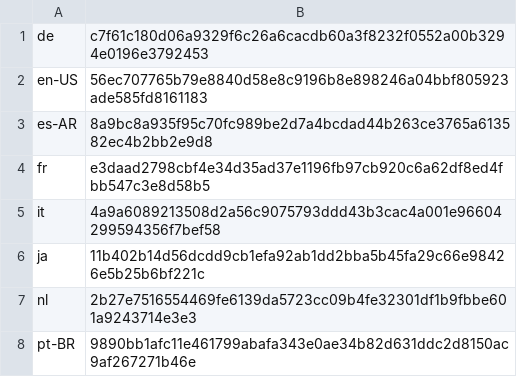
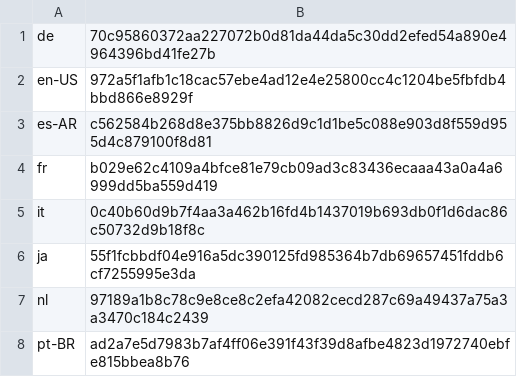
Before and after one commit to basvandenbrink/chocolatey-packages, a CSV file: betterbird/tools/LanguageChecksums.csv, drawn as a sheet.

Commit message:
AU: 1 updated - betterbird [skip ci] https://gist.github.com/cf2abf8d848094bfaf2fa984a0c85745/327ae82343736cb6b9da654bf5961471111ca18b

```diff
--- a/betterbird/tools/LanguageChecksums.csv
+++ b/betterbird/tools/LanguageChecksums.csv
@@ -1,8 +1,8 @@
-de|c7f61c180d06a9329f6c26a6cacdb60a3f8232f0552a00b3294e0196e3792453
-en-US|56ec707765b79e8840d58e8c9196b8e898246a04bbf805923ade585fd8161183
-es-AR|8a9bc8a935f95c70fc989be2d7a4bcdad44b263ce3765a613582ec4b2bb2e9d8
-fr|e3daad2798cbf4e34d35ad37e1196fb97cb920c6a62df8ed4fbb547c3e8d58b5
-it|4a9a6089213508d2a56c9075793ddd43b3cac4a001e96604299594356f7bef58
-ja|11b402b14d56dcdd9cb1efa92ab1dd2bba5b45fa29c66e98426e5b25b6bf221c
-nl|2b27e7516554469fe6139da5723cc09b4fe32301df1b9fbbe601a9243714e3e3
-pt-BR|9890bb1afc11e461799abafa343e0ae34b82d631ddc2d8150ac9af267271b46e
+de|70c95860372aa227072b0d81da44da5c30dd2efed54a890e4964396bd41fe27b
+en-US|972a5f1afb1c18cac57ebe4ad12e4e25800cc4c1204be5fbfdb4bbd866e8929f
+es-AR|c562584b268d8e375bb8826d9c1d1be5c088e903d8f559d955d4c879100f8d81
+fr|b029e62c4109a4bfce81e79cb09ad3c83436ecaaa43a0a4a6999dd5ba559d419
+it|0c40b60d9b7f4aa3a462b16fd4b1437019b693db0f1d6dac86c50732d9b18f8c
+ja|55f1fcbbdf04e916a5dc390125fd985364b7db69657451fddb6cf7255995e3da
+nl|97189a1b8c78c9e8ce8c2efa42082cecd287c69a49437a75a3a3470c184c2439
+pt-BR|ad2a7e5d7983b7af4ff06e391f43f39d8afbe4823d1972740ebfe815bbea8b76
```
Also changed, not shown: 2 other files.
